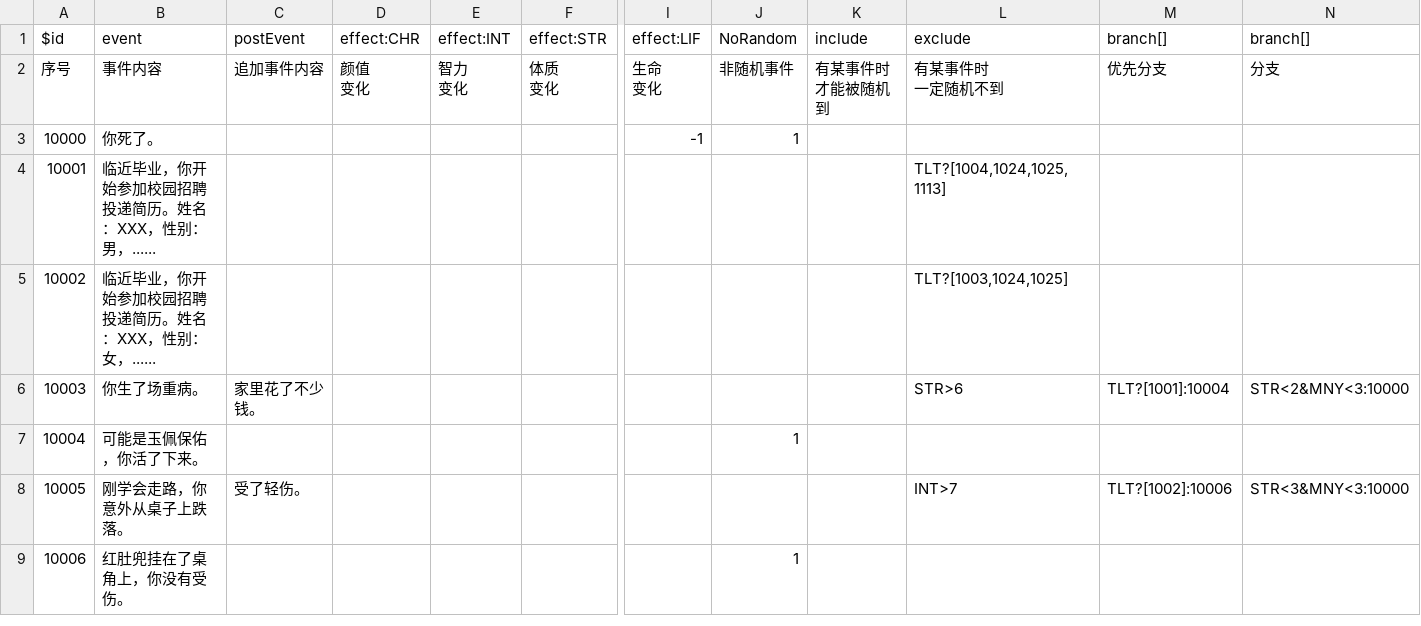
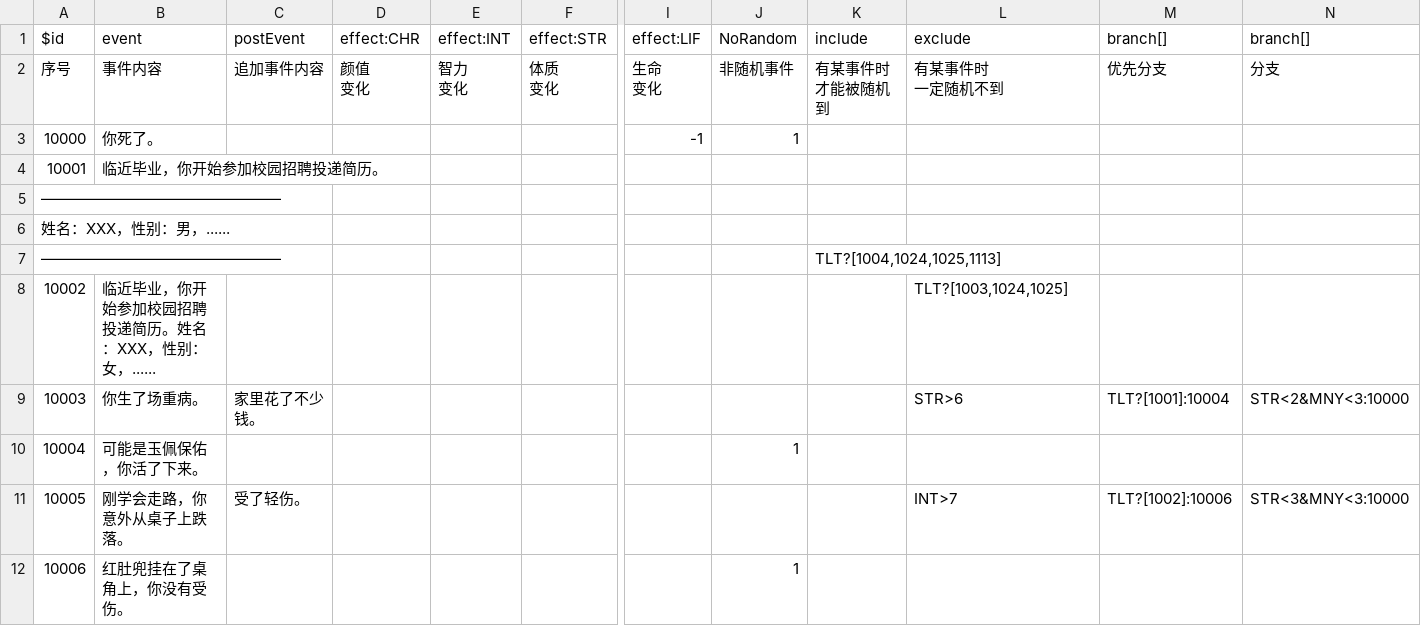
Before and after one commit to johnlee2011/lifeRestart, a CSV file: data/events.csv, drawn as a sheet; only a part is shown, gaps mark what is left out; rows hold the shown columns only; the diff names each change by its address in the sheet, - before the commit and + after, or states it on an @@ line.

```diff
--- a/data/events.csv
+++ b/data/events.csv
-B4 (event): 临近毕业，你开始参加校园招聘投递简历。姓名：XXX，性别：男，......
+B4 (event): 临近毕业，你开始参加校园招聘投递简历。
-L4 (exclude): TLT?[1004,1024,1025,1113]
+L4 (exclude): (empty)
+row 5: ————————————————
+row 6: 姓名：XXX，性别：男，......
+row 7: ———————————————— |  |  |  |  |  |  |  | TLT?[1004,1024,1025,1113]
```
Also changed, not shown: 1 other file.
